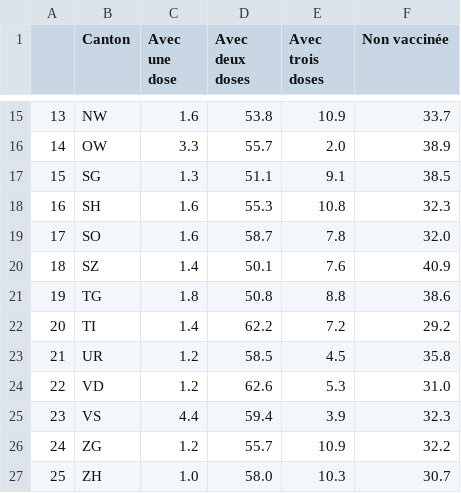
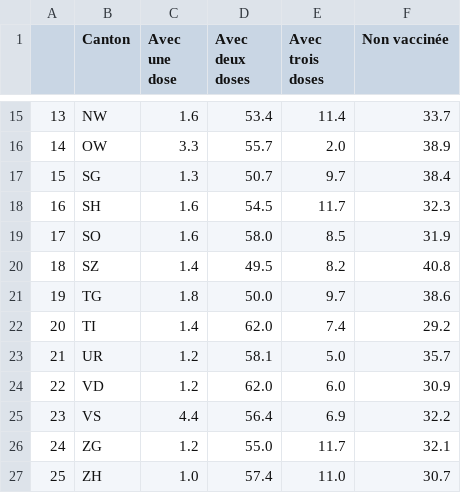
Before and after one commit to maradan29/coronaFR, a CSV file: vaccin.csv, drawn as a sheet; only a part is shown, gaps mark what is left out; the diff covers the shown part only.

```diff
--- a/vaccin.csv
+++ b/vaccin.csv
@@ -15,13 +15,13 @@
-13,NW,1.6,53.8,10.9,33.7
+13,NW,1.6,53.4,11.4,33.7
 14,OW,3.3,55.7,2.0,38.9
-15,SG,1.3,51.1,9.1,38.5
-16,SH,1.6,55.3,10.8,32.3
-17,SO,1.6,58.7,7.8,32.0
-18,SZ,1.4,50.1,7.6,40.9
-19,TG,1.8,50.8,8.8,38.6
-20,TI,1.4,62.2,7.2,29.2
-21,UR,1.2,58.5,4.5,35.8
-22,VD,1.2,62.6,5.3,31.0
-23,VS,4.4,59.4,3.9,32.3
-24,ZG,1.2,55.7,10.9,32.2
-25,ZH,1.0,58.0,10.3,30.7
+15,SG,1.3,50.7,9.7,38.4
+16,SH,1.6,54.5,11.7,32.3
+17,SO,1.6,58.0,8.5,31.9
+18,SZ,1.4,49.5,8.2,40.8
+19,TG,1.8,50.0,9.7,38.6
+20,TI,1.4,62.0,7.4,29.2
+21,UR,1.2,58.1,5.0,35.7
+22,VD,1.2,62.0,6.0,30.9
+23,VS,4.4,56.4,6.9,32.2
+24,ZG,1.2,55.0,11.7,32.1
+25,ZH,1.0,57.4,11.0,30.7
```
Also changed, not shown: 32 edited cells elsewhere in this file, cas_new.csv, suisse.csv, 4 other files.
